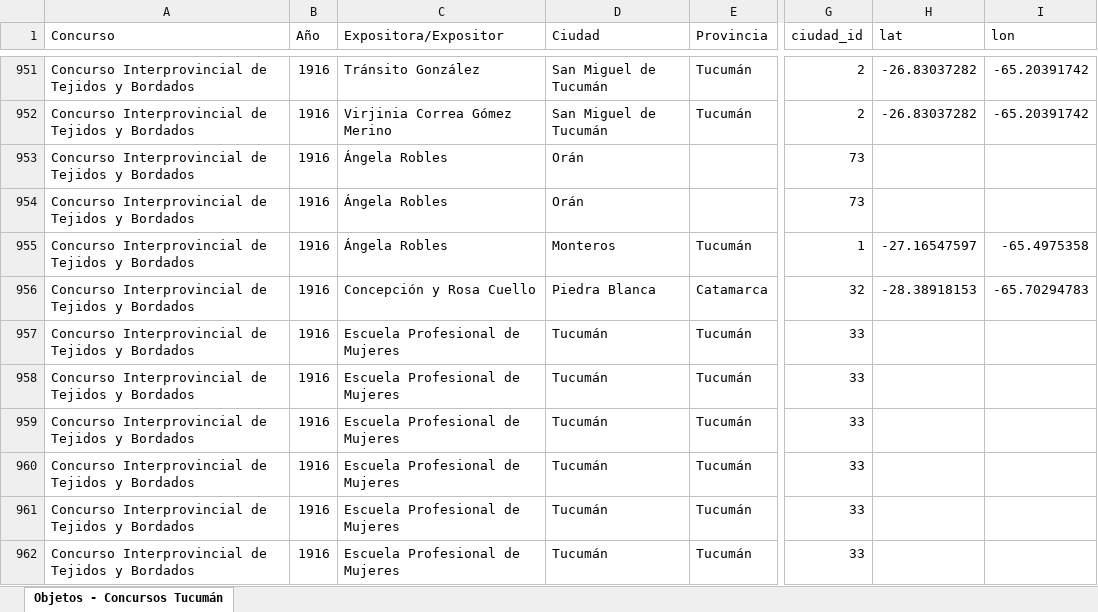
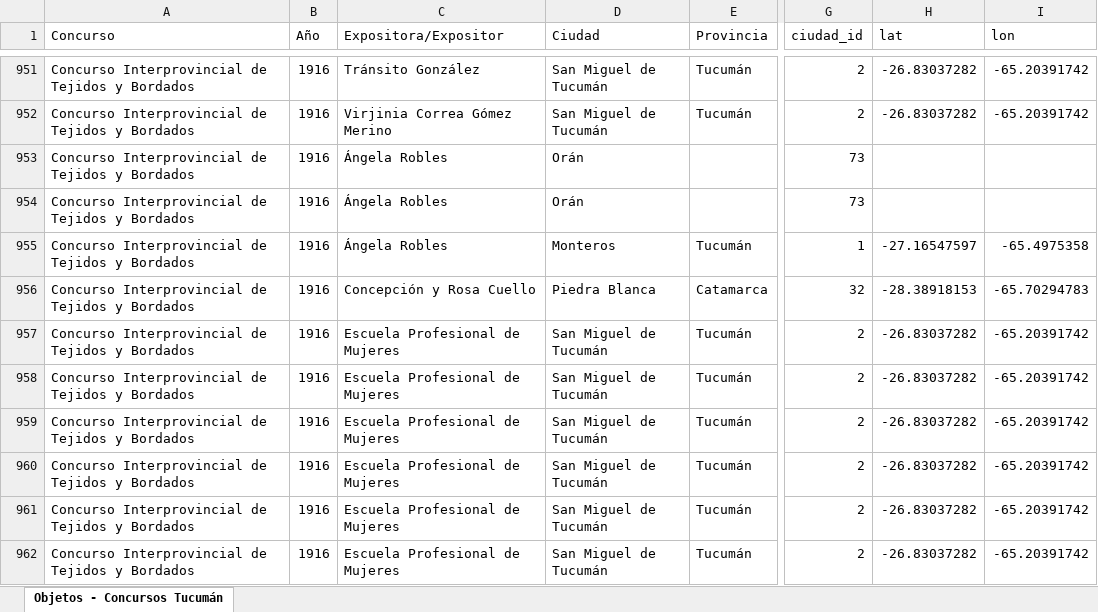
Before and after one commit to jrolandoUnsam/Cartografias-textil-tucuman, an Excel workbook: data/processed/vista_plana_tabla_consolidada.xlsx, sheet Objetos - Concursos Tucumán, drawn as a sheet; only a part is shown, gaps mark what is left out; values as stored, in another font and other column widths than the file's, no borders; the diff covers the shown part only; the diff names each change by its address in the sheet, - before the commit and + after, or states it on an @@ line.

```diff
--- a/data/processed/vista_plana_tabla_consolidada.xlsx (sheet Objetos - Concursos Tucumán)
+++ b/data/processed/vista_plana_tabla_consolidada.xlsx (sheet Objetos - Concursos Tucumán)
-D957:D962 (Ciudad): Tucumán
+D957:D962 (Ciudad): San Miguel de Tucumán
-G957:G962 (ciudad_id): 33
+G957:G962 (ciudad_id): 2
-H957:H962 (lat): (empty)
+H957:H962 (lat): -26.83037282
-I957:I962 (lon): (empty)
+I957:I962 (lon): -65.20391742
```
Also changed, not shown: 188 edited cells elsewhere in this sheet, data/interim/duplicados_expositoras_candidatos.xlsx, data/interim/tabla_normalizada_dedup.xlsx, 4 other files.
